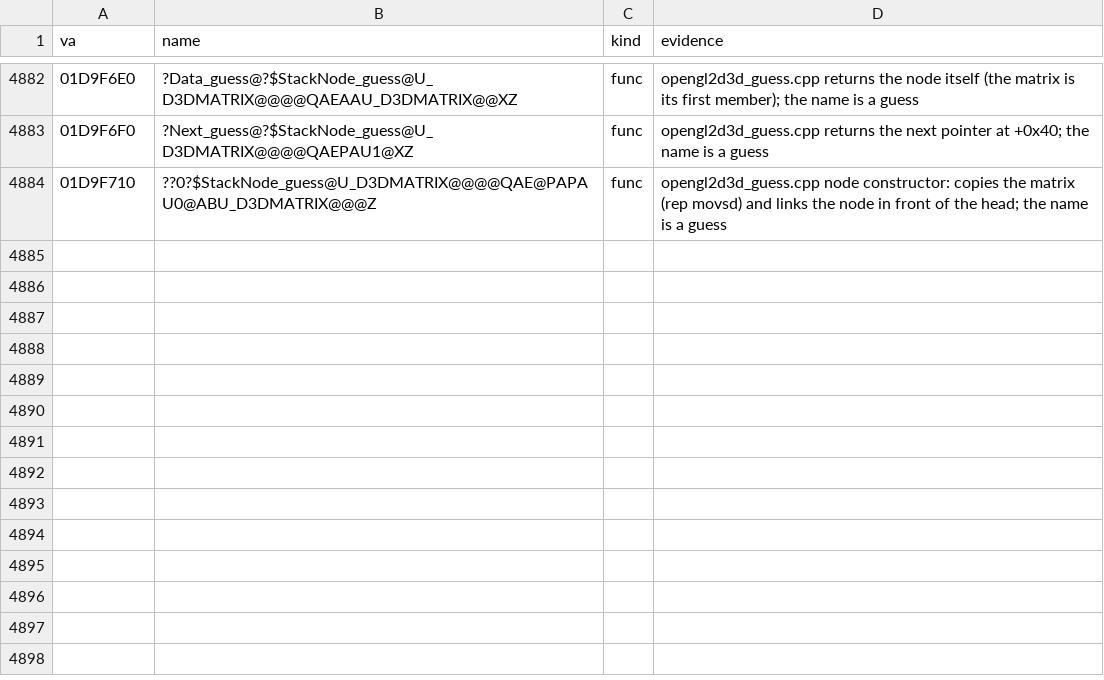
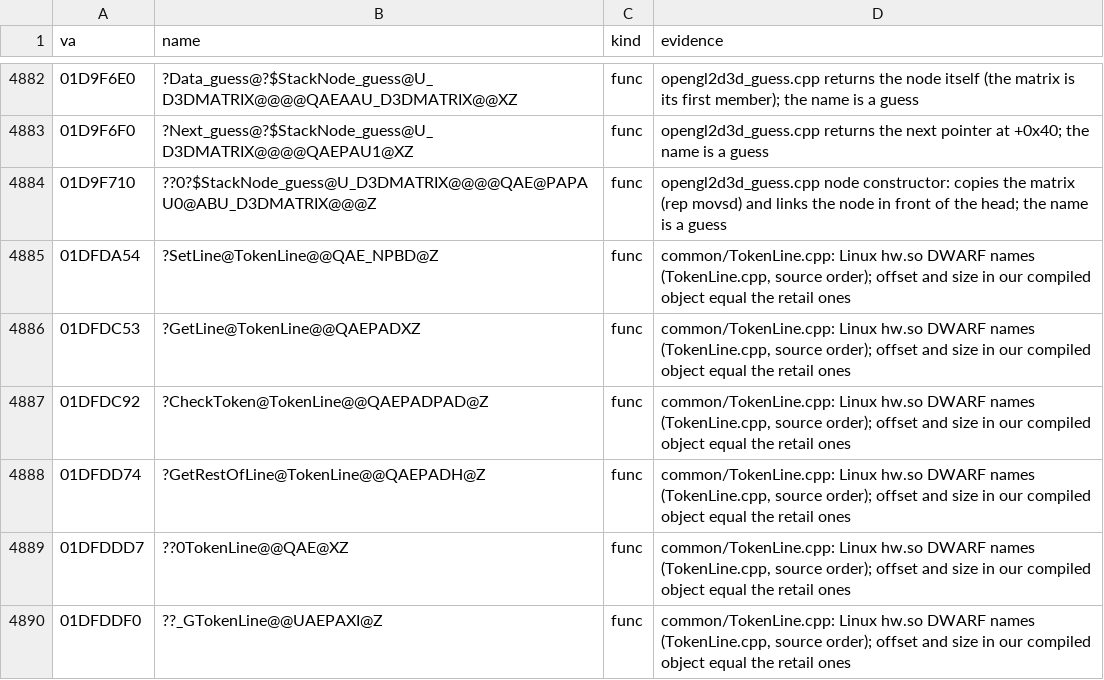
Before and after one commit to caixax/DeCoF, a CSV file: tools/symbols/hw_manual.csv, drawn as a sheet; only a part is shown, gaps mark what is left out.

Commit message:
hw: TokenLine.cpp 10 of 10 (MATCHED, 100%)

```diff
--- a/tools/symbols/hw_manual.csv
+++ b/tools/symbols/hw_manual.csv
@@ -4953 +4953,7 @@ va,name,kind,evidence
 01D9F710,??0?$StackNode_guess@U_D3DMATRIX@@@@QAE@PAPAU0@ABU_D3DMATRIX@@@Z,func,"opengl2d3d_guess.cpp node constructor: copies the matrix (rep movsd) and links the node in front of the head; the name is a guess"
+01DFDA54,?SetLine@TokenLine@@QAE_NPBD@Z,func,"common/TokenLine.cpp: Linux hw.so DWARF names (TokenLine.cpp, source order); offset and size in our compiled object equal the retail ones"
+01DFDC53,?GetLine@TokenLine@@QAEPADXZ,func,"common/TokenLine.cpp: Linux hw.so DWARF names (TokenLine.cpp, source order); offset and size in our compiled object equal the retail ones"
+01DFDC92,?CheckToken@TokenLine@@QAEPADPAD@Z,func,"common/TokenLine.cpp: Linux hw.so DWARF names (TokenLine.cpp, source order); offset and size in our compiled object equal the retail ones"
+01DFDD74,?GetRestOfLine@TokenLine@@QAEPADH@Z,func,"common/TokenLine.cpp: Linux hw.so DWARF names (TokenLine.cpp, source order); offset and size in our compiled object equal the retail ones"
+01DFDDD7,??0TokenLine@@QAE@XZ,func,"common/TokenLine.cpp: Linux hw.so DWARF names (TokenLine.cpp, source order); offset and size in our compiled object equal the retail ones"
+01DFDDF0,??_GTokenLine@@UAEPAXI@Z,func,"common/TokenLine.cpp: Linux hw.so DWARF names (TokenLine.cpp, source order); offset and size in our compiled object equal the retail ones"
```
Also changed, not shown: 7 other files.
